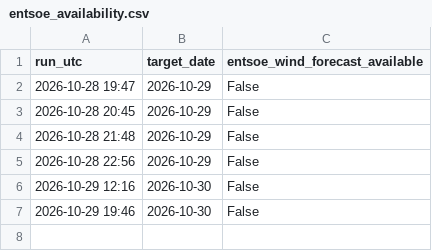
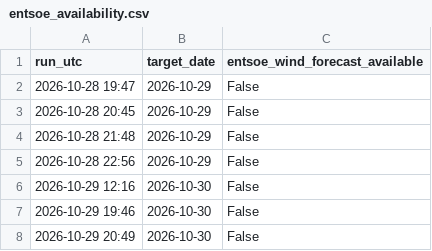
Before and after one commit to Kaif-077/German_Wind_Live, a CSV file: logs/entsoe_availability.csv, drawn as a sheet.

Commit message:
Daily forecast 2026-10-29 20:50 UTC

```diff
--- a/logs/entsoe_availability.csv
+++ b/logs/entsoe_availability.csv
@@ -7 +7,2 @@ run_utc,target_date,entsoe_wind_forecast_available
 2026-10-29 19:46,2026-10-30,False
+2026-10-29 20:49,2026-10-30,False
```
